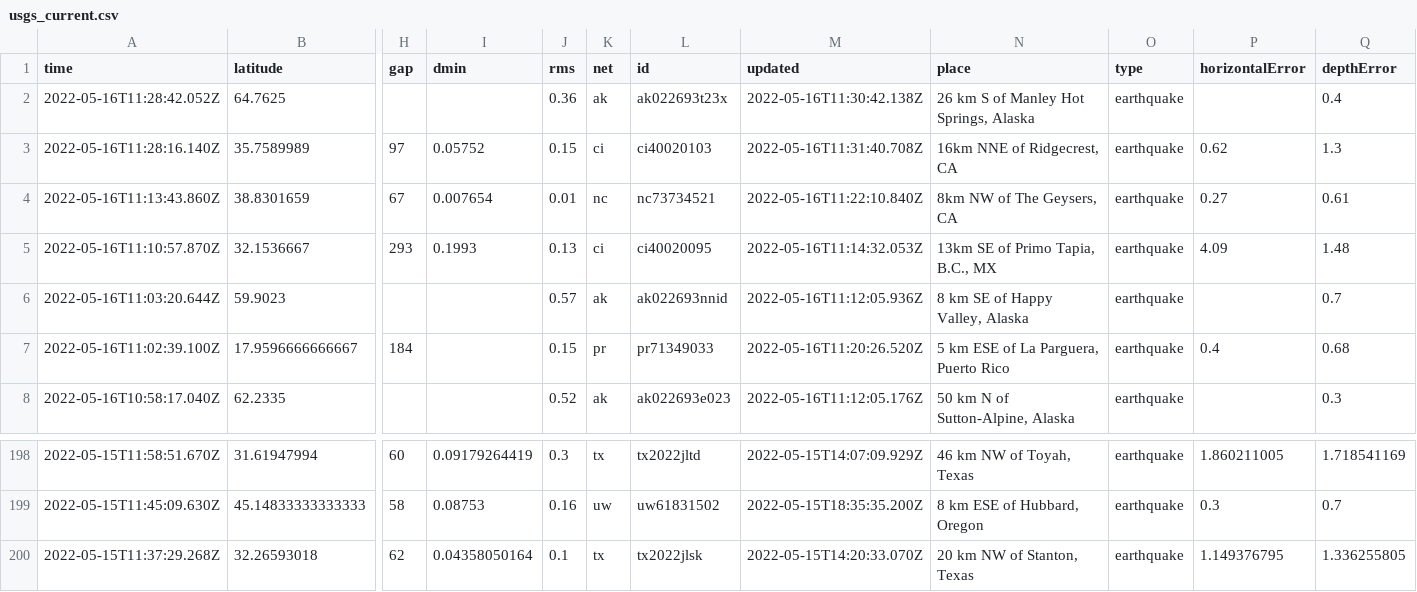
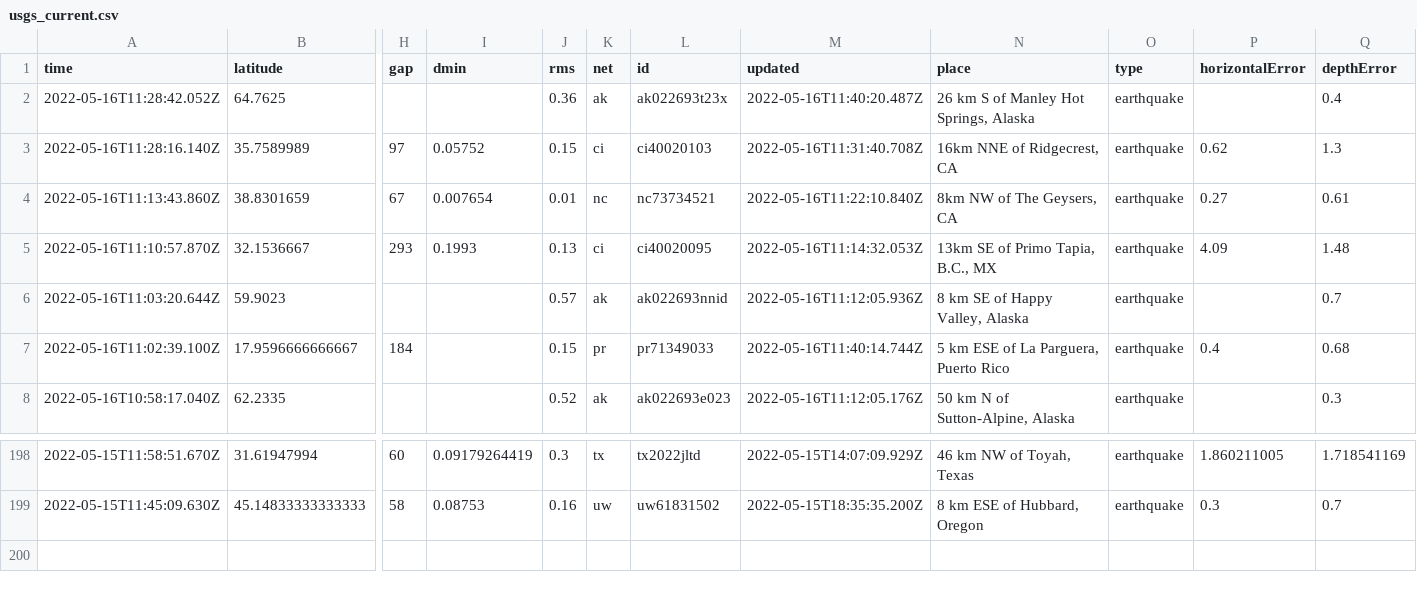
Before and after one commit to cveltri/my-data-robot, a CSV file: usgs_current.csv, drawn as a sheet; only a part is shown, gaps mark what is left out; rows hold the shown columns only; the diff names each change by its address in the sheet, - before the commit and + after, or states it on an @@ line.

```diff
--- a/usgs_current.csv
+++ b/usgs_current.csv
-M2 (updated): 2022-05-16T11:30:42.138Z
+M2 (updated): 2022-05-16T11:40:20.487Z
-M7 (updated): 2022-05-16T11:20:26.520Z
+M7 (updated): 2022-05-16T11:40:14.744Z
-row 200: 2022-05-15T11:37:29.268Z | 32.26593018 | 62 | 0.04358050164 | 0.1 | tx | tx2022jlsk | 2022-05-15T14:20:33.070Z | 20 km NW of Stanton, Texas | earthquake | 1.149376795 | 1.336255805
```
